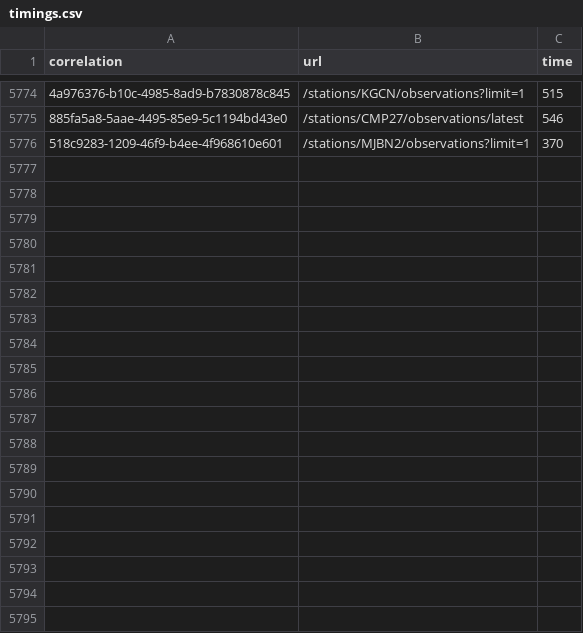
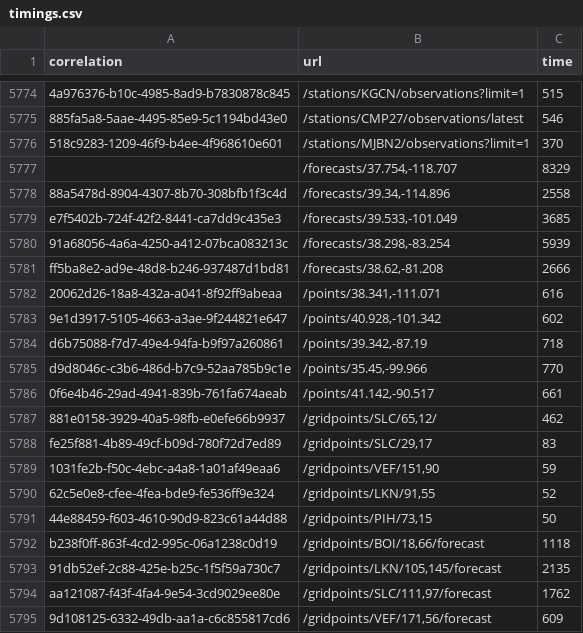
Before and after one commit to weather-gov/weather.gov, a CSV file: api-timings/timings.csv, drawn as a sheet; only a part is shown, gaps mark what is left out; the diff covers the shown part only; the diff names each change by its address in the sheet, - before the commit and + after, or states it on an @@ line.

Commit message:
update

```diff
--- a/api-timings/timings.csv
+++ b/api-timings/timings.csv
+row 5777:  | /forecasts/37.754,-118.707 | 8329
+row 5778: 88a5478d-8904-4307-8b70-308bfb1f3c4d | /forecasts/39.34,-114.896 | 2558
+row 5779: e7f5402b-724f-42f2-8441-ca7dd9c435e3 | /forecasts/39.533,-101.049 | 3685
+row 5780: 91a68056-4a6a-4250-a412-07bca083213c | /forecasts/38.298,-83.254 | 5939
+row 5781: ff5ba8e2-ad9e-48d8-b246-937487d1bd81 | /forecasts/38.62,-81.208 | 2666
+row 5782: 20062d26-18a8-432a-a041-8f92ff9abeaa | /points/38.341,-111.071 | 616
+row 5783: 9e1d3917-5105-4663-a3ae-9f244821e647 | /points/40.928,-101.342 | 602
+row 5784: d6b75088-f7d7-49e4-94fa-b9f97a260861 | /points/39.342,-87.19 | 718
+row 5785: d9d8046c-c3b6-486d-b7c9-52aa785b9c1e | /points/35.45,-99.966 | 770
+row 5786: 0f6e4b46-29ad-4941-839b-761fa674aeab | /points/41.142,-90.517 | 661
+row 5787: 881e0158-3929-40a5-98fb-e0efe66b9937 | /gridpoints/SLC/65,12/ | 462
+row 5788: fe25f881-4b89-49cf-b09d-780f72d7ed89 | /gridpoints/SLC/29,17 | 83
+row 5789: 1031fe2b-f50c-4ebc-a4a8-1a01af49eaa6 | /gridpoints/VEF/151,90 | 59
+row 5790: 62c5e0e8-cfee-4fea-bde9-fe536ff9e324 | /gridpoints/LKN/91,55 | 52
+row 5791: 44e88459-f603-4610-90d9-823c61a44d88 | /gridpoints/PIH/73,15 | 50
+row 5792: b238f0ff-863f-4cd2-995c-06a1238c0d19 | /gridpoints/BOI/18,66/forecast | 1118
+row 5793: 91db52ef-2c88-425e-b25c-1f5f59a730c7 | /gridpoints/LKN/105,145/forecast | 2135
+row 5794: aa121087-f43f-4fa4-9e54-3cd9029ee80e | /gridpoints/SLC/111,97/forecast | 1762
+row 5795: 9d108125-6332-49db-aa1a-c6c855817cd6 | /gridpoints/VEF/171,56/forecast | 609
```
Also changed, not shown: 16 added rows elsewhere in this file.
